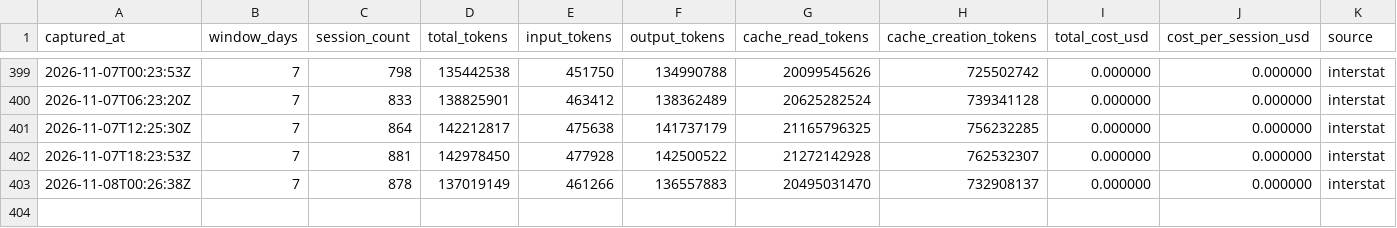
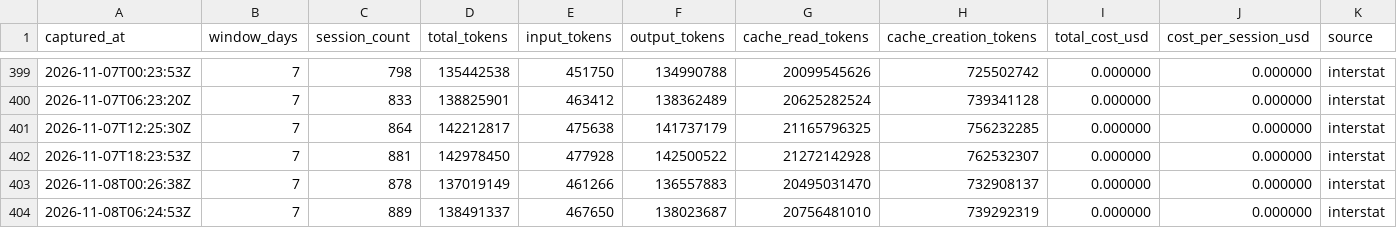
Before and after one commit to mistakeknot/Sylveste, a CSV file: data/cost-trajectory.csv, drawn as a sheet; only a part is shown, gaps mark what is left out; the diff names each change by its address in the sheet, - before the commit and + after, or states it on an @@ line.

Commit message:
data: OYRF cost trajectory sample 2026-11-08T06:24:53Z

```diff
--- a/data/cost-trajectory.csv
+++ b/data/cost-trajectory.csv
+row 404: 2026-11-08T06:24:53Z | 7 | 889 | 138491337 | 467650 | 138023687 | 20756481010 | 739292319 | 0.000000 | 0.000000 | interstat
```
